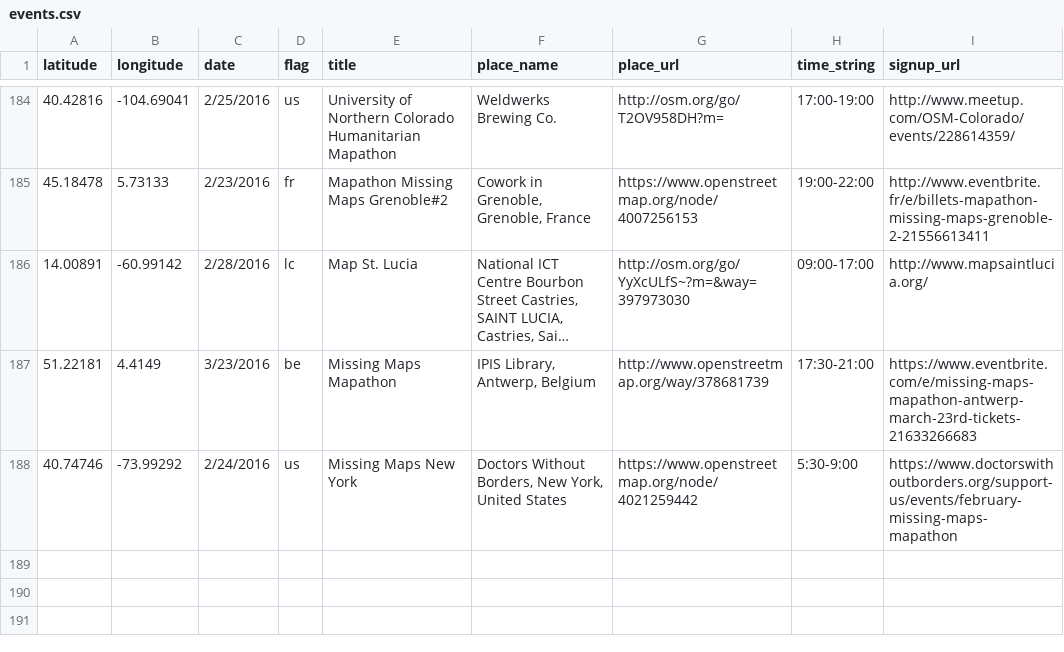
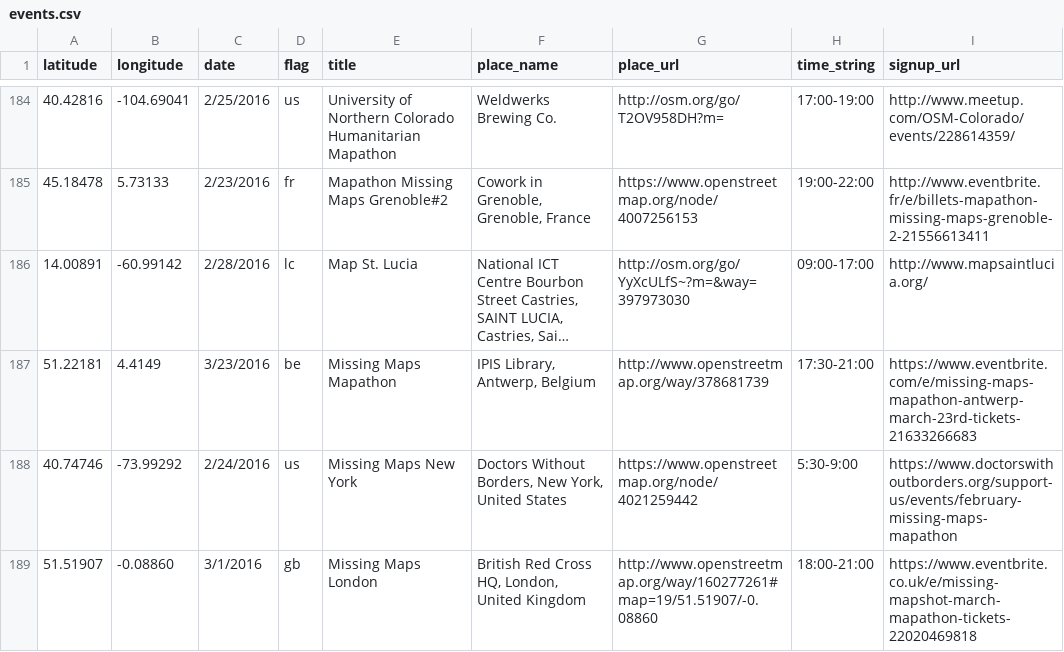
Before and after one commit to MissingMaps/missingmaps.github.io, a CSV file: data/events.csv, drawn as a sheet; only a part is shown, gaps mark what is left out; long unchanged cells end in …; the diff names each change by its address in the sheet, - before the commit and + after, or states it on an @@ line.

Commit message:
Update events.csv

```diff
--- a/data/events.csv
+++ b/data/events.csv
+row 189: 51.51907 | -0.08860 | 3/1/2016 | gb | Missing Maps London | British Red Cross HQ, London, United Kingdom | http://www.openstreetmap.org/way/160277261#map=19/51.51907/-0.08860 | 18:00-21:00 | https://www.eventbrite.co.uk/e/missing-mapshot-march-mapathon-tickets-22020469818
```
